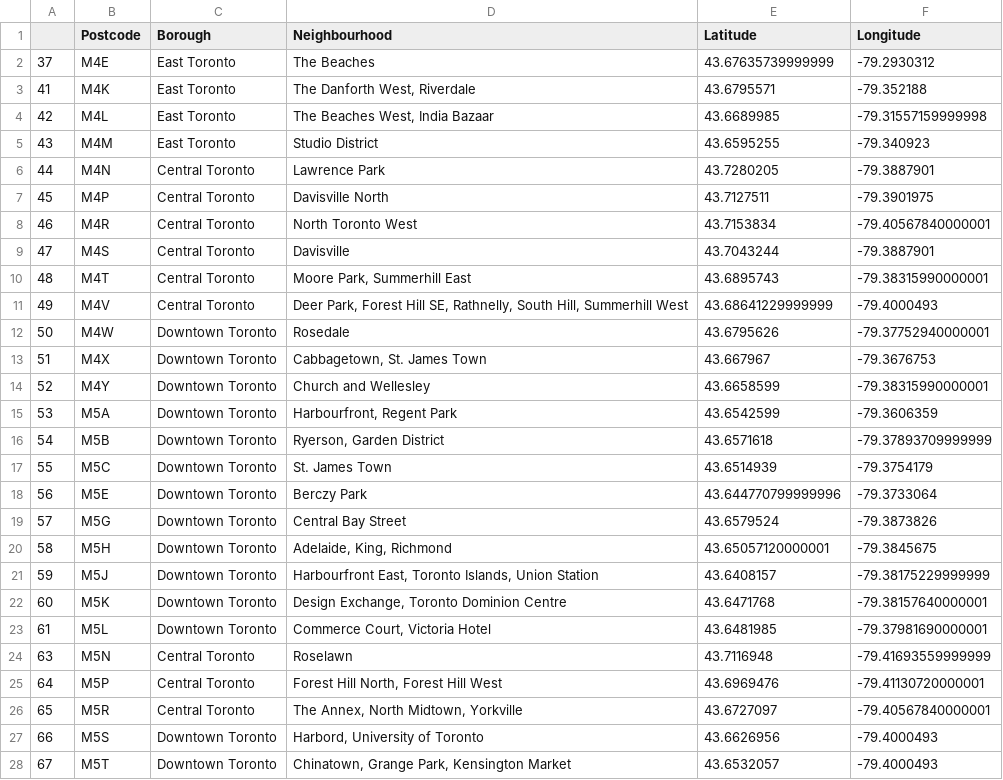
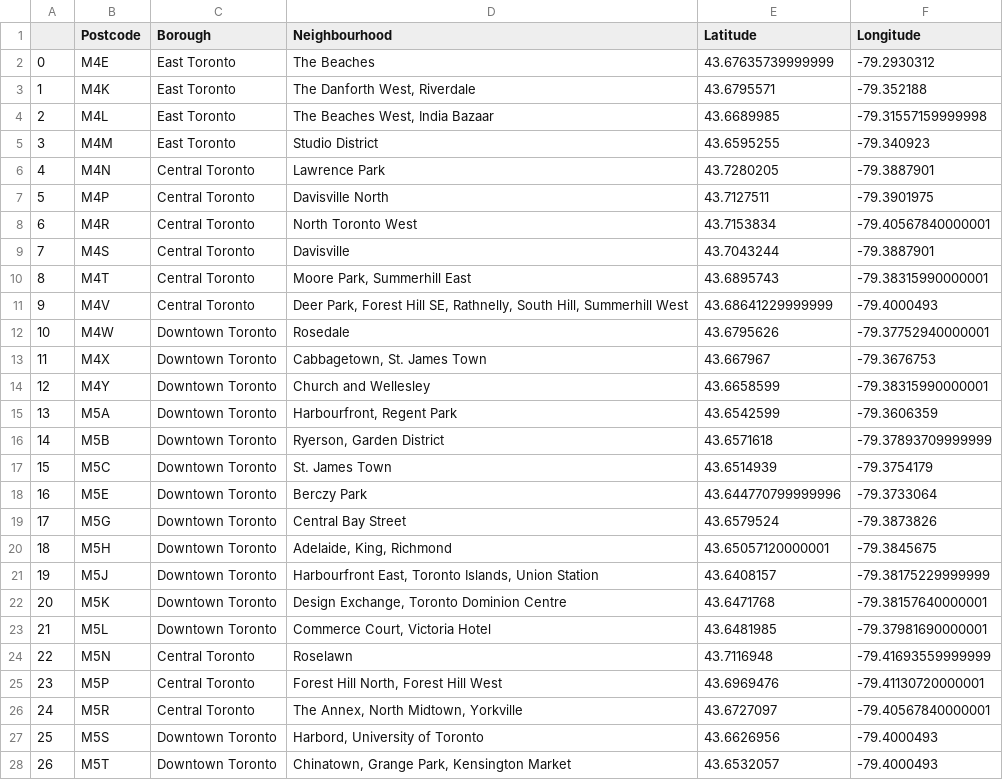
Before and after one commit to y1han/Coursera_Capstone, a CSV file: Toronto_data.csv, drawn as a sheet; only a part is shown; the diff covers the shown part only.

```diff
--- a/Toronto_data.csv
+++ b/Toronto_data.csv
@@ -1,28 +1,28 @@
 ,Postcode,Borough,Neighbourhood,Latitude,Longitude
-37,M4E,East Toronto,The Beaches,43.67635739999999,-79.2930312
-41,M4K,East Toronto,"The Danforth West, Riverdale",43.6795571,-79.352188
-42,M4L,East Toronto,"The Beaches West, India Bazaar",43.6689985,-79.31557159999998
-43,M4M,East Toronto,Studio District,43.6595255,-79.340923
-44,M4N,Central Toronto,Lawrence Park,43.7280205,-79.3887901
-45,M4P,Central Toronto,Davisville North,43.7127511,-79.3901975
-46,M4R,Central Toronto,North Toronto West,43.7153834,-79.40567840000001
-47,M4S,Central Toronto,Davisville,43.7043244,-79.3887901
-48,M4T,Central Toronto,"Moore Park, Summerhill East",43.6895743,-79.38315990000001
-49,M4V,Central Toronto,"Deer Park, Forest Hill SE, Rathnelly, South Hill, Summerhill West",43.68641229999999,-79.4000493
-50,M4W,Downtown Toronto,Rosedale,43.6795626,-79.37752940000001
-51,M4X,Downtown Toronto,"Cabbagetown, St. James Town",43.667967,-79.3676753
-52,M4Y,Downtown Toronto,Church and Wellesley,43.6658599,-79.38315990000001
-53,M5A,Downtown Toronto,"Harbourfront, Regent Park",43.6542599,-79.3606359
-54,M5B,Downtown Toronto,"Ryerson, Garden District",43.6571618,-79.37893709999999
-55,M5C,Downtown Toronto,St. James Town,43.6514939,-79.3754179
-56,M5E,Downtown Toronto,Berczy Park,43.644770799999996,-79.3733064
-57,M5G,Downtown Toronto,Central Bay Street,43.6579524,-79.3873826
-58,M5H,Downtown Toronto,"Adelaide, King, Richmond",43.65057120000001,-79.3845675
-59,M5J,Downtown Toronto,"Harbourfront East, Toronto Islands, Union Station",43.6408157,-79.38175229999999
-60,M5K,Downtown Toronto,"Design Exchange, Toronto Dominion Centre",43.6471768,-79.38157640000001
-61,M5L,Downtown Toronto,"Commerce Court, Victoria Hotel",43.6481985,-79.37981690000001
-63,M5N,Central Toronto,Roselawn,43.7116948,-79.41693559999999
-64,M5P,Central Toronto,"Forest Hill North, Forest Hill West",43.6969476,-79.41130720000001
-65,M5R,Central Toronto,"The Annex, North Midtown, Yorkville",43.6727097,-79.40567840000001
-66,M5S,Downtown Toronto,"Harbord, University of Toronto",43.6626956,-79.4000493
-67,M5T,Downtown Toronto,"Chinatown, Grange Park, Kensington Market",43.6532057,-79.4000493
+0,M4E,East Toronto,The Beaches,43.67635739999999,-79.2930312
+1,M4K,East Toronto,"The Danforth West, Riverdale",43.6795571,-79.352188
+2,M4L,East Toronto,"The Beaches West, India Bazaar",43.6689985,-79.31557159999998
+3,M4M,East Toronto,Studio District,43.6595255,-79.340923
+4,M4N,Central Toronto,Lawrence Park,43.7280205,-79.3887901
+5,M4P,Central Toronto,Davisville North,43.7127511,-79.3901975
+6,M4R,Central Toronto,North Toronto West,43.7153834,-79.40567840000001
+7,M4S,Central Toronto,Davisville,43.7043244,-79.3887901
+8,M4T,Central Toronto,"Moore Park, Summerhill East",43.6895743,-79.38315990000001
+9,M4V,Central Toronto,"Deer Park, Forest Hill SE, Rathnelly, South Hill, Summerhill West",43.68641229999999,-79.4000493
+10,M4W,Downtown Toronto,Rosedale,43.6795626,-79.37752940000001
+11,M4X,Downtown Toronto,"Cabbagetown, St. James Town",43.667967,-79.3676753
+12,M4Y,Downtown Toronto,Church and Wellesley,43.6658599,-79.38315990000001
+13,M5A,Downtown Toronto,"Harbourfront, Regent Park",43.6542599,-79.3606359
+14,M5B,Downtown Toronto,"Ryerson, Garden District",43.6571618,-79.37893709999999
+15,M5C,Downtown Toronto,St. James Town,43.6514939,-79.3754179
+16,M5E,Downtown Toronto,Berczy Park,43.644770799999996,-79.3733064
+17,M5G,Downtown Toronto,Central Bay Street,43.6579524,-79.3873826
+18,M5H,Downtown Toronto,"Adelaide, King, Richmond",43.65057120000001,-79.3845675
+19,M5J,Downtown Toronto,"Harbourfront East, Toronto Islands, Union Station",43.6408157,-79.38175229999999
+20,M5K,Downtown Toronto,"Design Exchange, Toronto Dominion Centre",43.6471768,-79.38157640000001
+21,M5L,Downtown Toronto,"Commerce Court, Victoria Hotel",43.6481985,-79.37981690000001
+22,M5N,Central Toronto,Roselawn,43.7116948,-79.41693559999999
+23,M5P,Central Toronto,"Forest Hill North, Forest Hill West",43.6969476,-79.41130720000001
+24,M5R,Central Toronto,"The Annex, North Midtown, Yorkville",43.6727097,-79.40567840000001
+25,M5S,Downtown Toronto,"Harbord, University of Toronto",43.6626956,-79.4000493
+26,M5T,Downtown Toronto,"Chinatown, Grange Park, Kensington Market",43.6532057,-79.4000493
```
Also changed, not shown: 11 edited cells elsewhere in this file, 1 other file.
